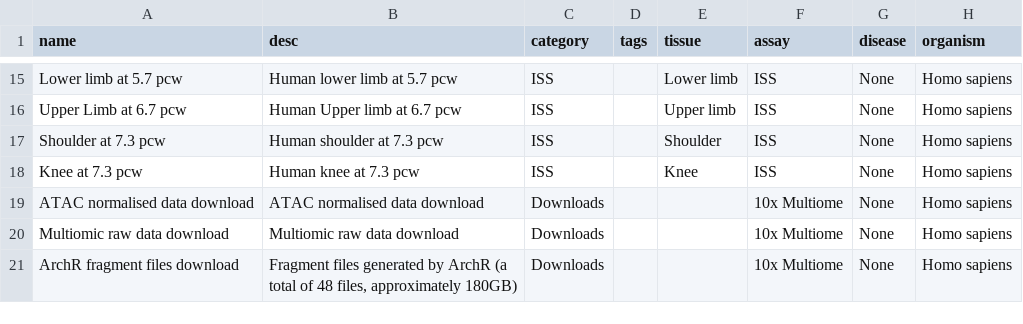
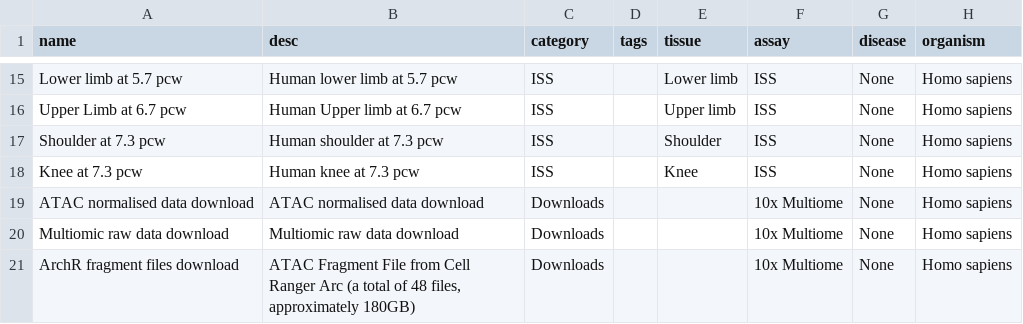
Before and after one commit to haniffalab/jekyll-hdca, a CSV file: _data/skeleton-development.csv, drawn as a sheet; only a part is shown, gaps mark what is left out; the diff names each change by its address in the sheet, - before the commit and + after, or states it on an @@ line.

Commit message:
update description on fragment file download

```diff
--- a/_data/skeleton-development.csv
+++ b/_data/skeleton-development.csv
-B21 (desc): Fragment files generated by ArchR (a total…
+B21 (desc): ATAC Fragment File from Cell Ranger Arc (a total…
```
